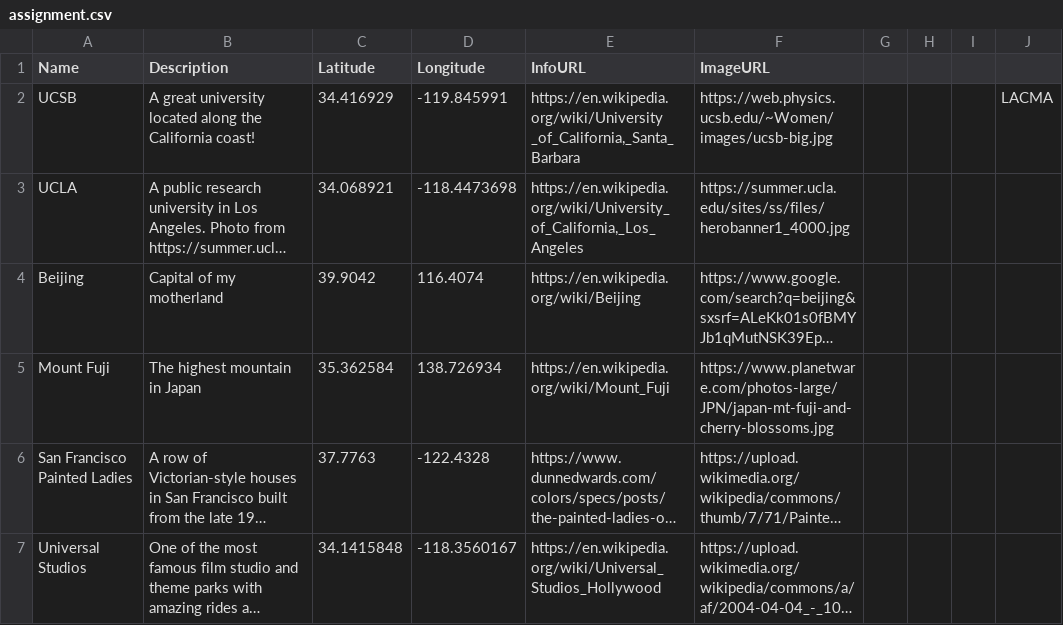
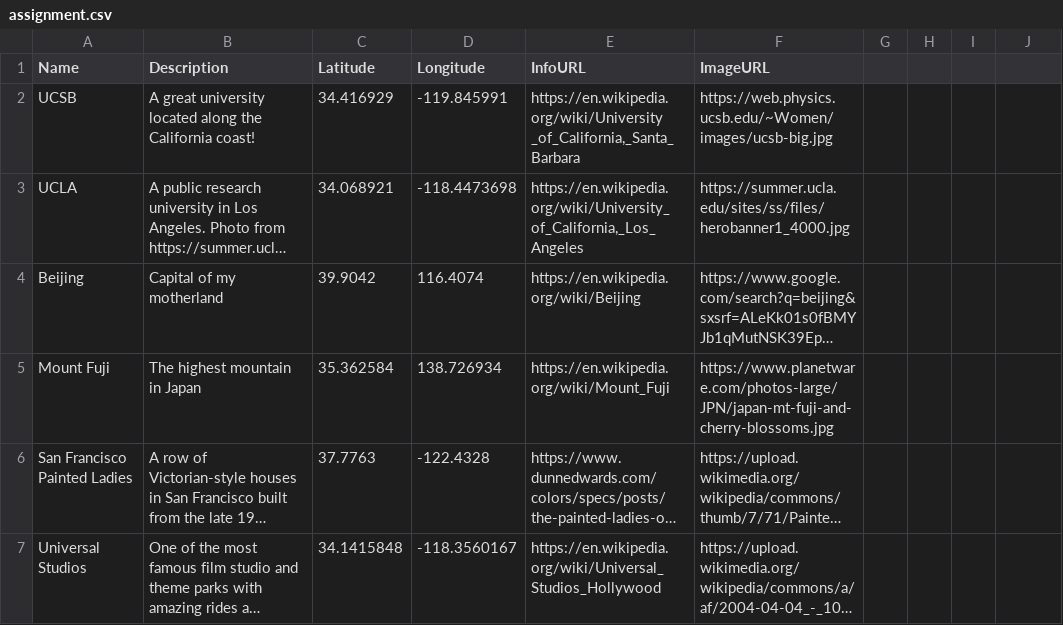
Before and after one commit to zerenming/Lab_Geog12, a CSV file: labF_2020/assignment.csv, drawn as a sheet; long unchanged cells end in …; the diff names each change by its address in the sheet, - before the commit and + after, or states it on an @@ line.

Commit message:
Add files via upload

```diff
--- a/labF_2020/assignment.csv
+++ b/labF_2020/assignment.csv
-J2: LACMA
+J2: (empty)
```
